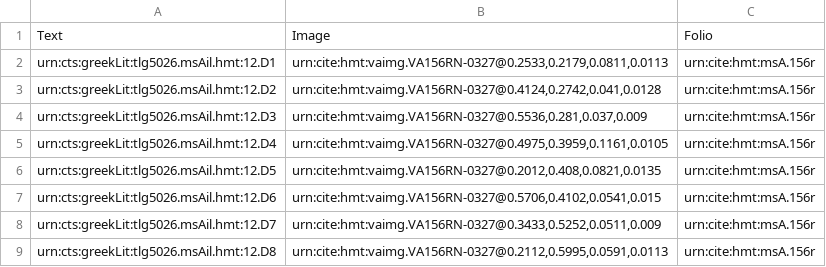
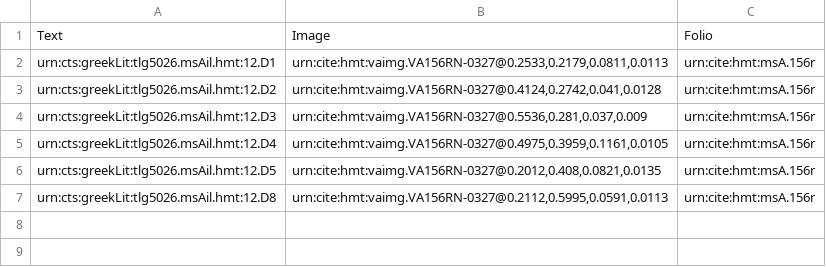
Before and after one commit to HMT-seminar-2014/hmt-12D, a CSV file: collections/venA-interlinear.csv, drawn as a sheet.

Commit message:
Update venA-interlinear.csv

```diff
--- a/collections/venA-interlinear.csv
+++ b/collections/venA-interlinear.csv
@@ -6,4 +6,2 @@ urn:cts:greekLit:tlg5026.msAil.hmt:12.D4,"urn:cite:hmt:vaimg.VA156RN-0327@0.4975
 urn:cts:greekLit:tlg5026.msAil.hmt:12.D5,"urn:cite:hmt:vaimg.VA156RN-0327@0.2012,0.408,0.0821,0.0135",urn:cite:hmt:msA.156r
-urn:cts:greekLit:tlg5026.msAil.hmt:12.D6,"urn:cite:hmt:vaimg.VA156RN-0327@0.5706,0.4102,0.0541,0.015",urn:cite:hmt:msA.156r
-urn:cts:greekLit:tlg5026.msAil.hmt:12.D7,"urn:cite:hmt:vaimg.VA156RN-0327@0.3433,0.5252,0.0511,0.009",urn:cite:hmt:msA.156r
 urn:cts:greekLit:tlg5026.msAil.hmt:12.D8,"urn:cite:hmt:vaimg.VA156RN-0327@0.2112,0.5995,0.0591,0.0113",urn:cite:hmt:msA.156r
```
